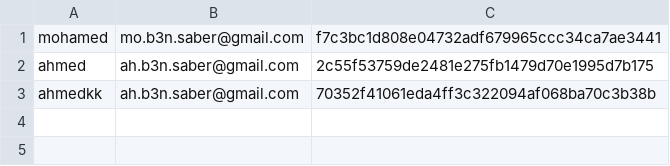
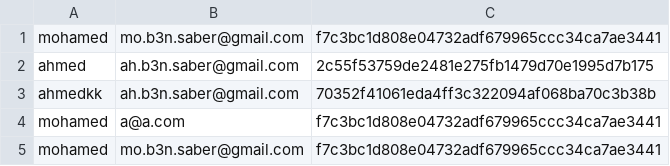
Before and after one commit to Eng-Mo-Saber/PMS.PHP, a CSV file: data/users.csv, drawn as a sheet; the diff names each change by its address in the sheet, - before the commit and + after, or states it on an @@ line.

```diff
--- a/data/users.csv
+++ b/data/users.csv
+row 4: mohamed | a@a.com | f7c3bc1d808e04732adf679965ccc34ca7ae3441
+row 5: mohamed | mo.b3n.saber@gmail.com | f7c3bc1d808e04732adf679965ccc34ca7ae3441
```
Also changed, not shown: 8 other files.
